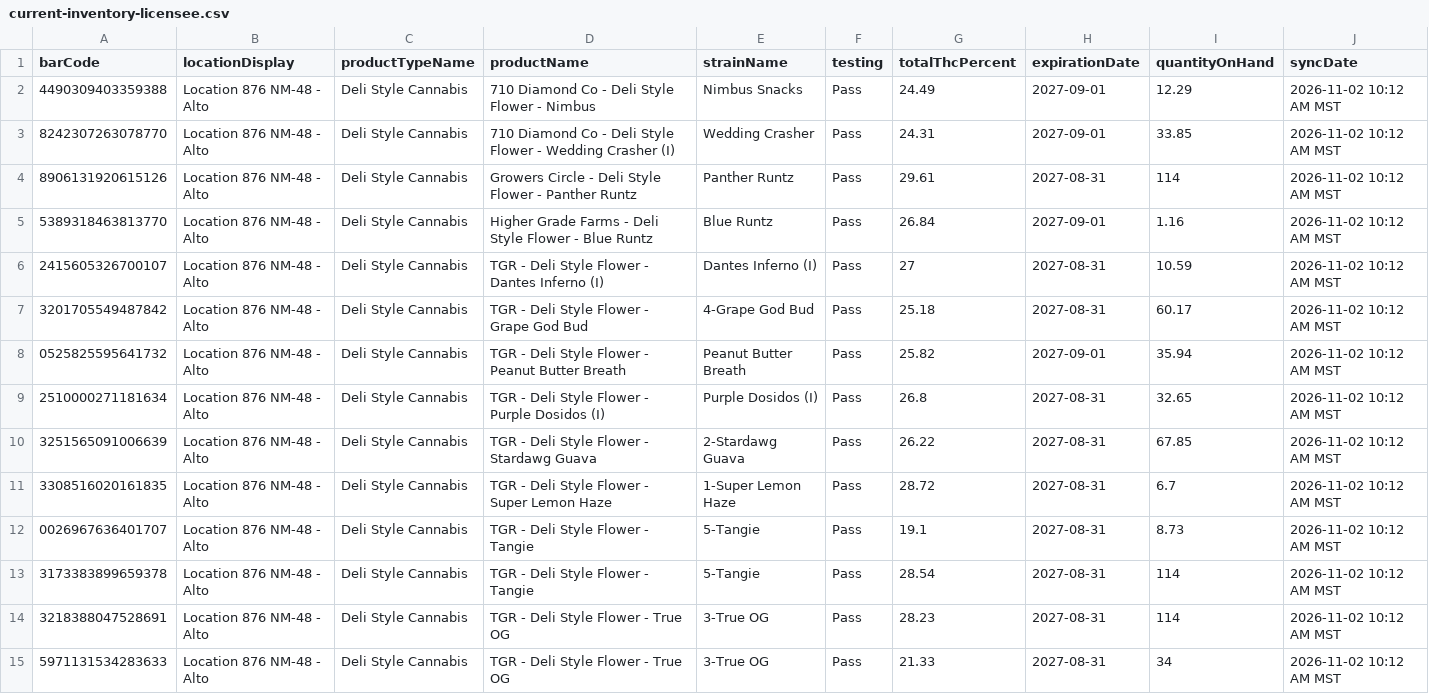
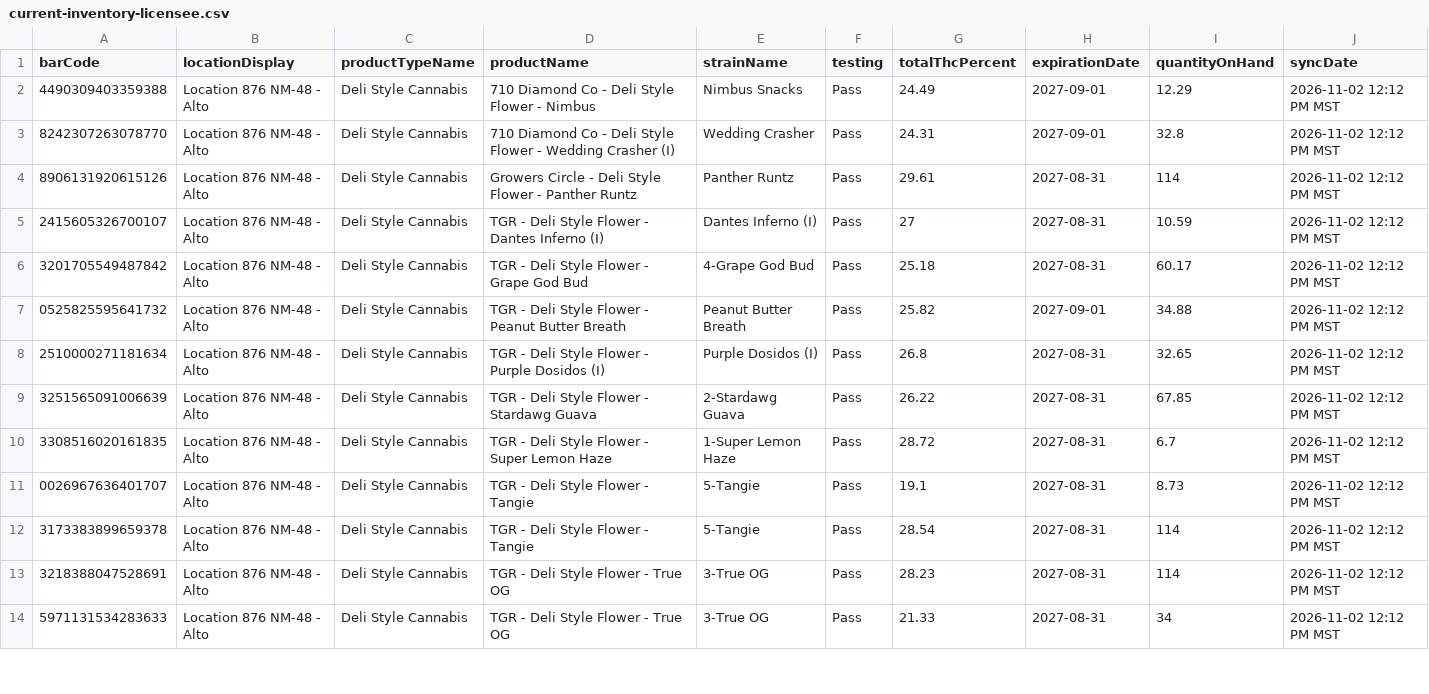
Before and after one commit to thefixinhixon/fixinhixon, a CSV file: tools/current-inventory-licensee.csv, drawn as a sheet; only a part is shown; the diff covers the shown part only.

Commit message:
Label generator: BioTrack deli stock sync 2026-11-02 12:12 PM MST (63 lots)

```diff
--- a/tools/current-inventory-licensee.csv
+++ b/tools/current-inventory-licensee.csv
@@ -1,15 +1,14 @@
 barCode,locationDisplay,productTypeName,productName,strainName,testing,totalThcPercent,expirationDate,quantityOnHand,syncDate
-4490309403359388,Location 876 NM-48 - Alto,Deli Style Cannabis,710 Diamond Co - Deli Style Flower - Nimbus,Nimbus Snacks,Pass,24.49,2027-09-01,12.29,2026-11-02 10:12 AM MST
-8242307263078770,Location 876 NM-48 - Alto,Deli Style Cannabis,710 Diamond Co - Deli Style Flower - Wedding Crasher (I),Wedding Crasher,Pass,24.31,2027-09-01,33.85,2026-11-02 10:12 AM MST
-8906131920615126,Location 876 NM-48 - Alto,Deli Style Cannabis,Growers Circle - Deli Style Flower - Panther Runtz,Panther Runtz,Pass,29.61,2027-08-31,114,2026-11-02 10:12 AM MST
-5389318463813770,Location 876 NM-48 - Alto,Deli Style Cannabis,Higher Grade Farms - Deli Style Flower - Blue Runtz,Blue Runtz,Pass,26.84,2027-09-01,1.16,2026-11-02 10:12 AM MST
-2415605326700107,Location 876 NM-48 - Alto,Deli Style Cannabis,TGR - Deli Style Flower - Dantes Inferno (I),Dantes Inferno (I),Pass,27,2027-08-31,10.59,2026-11-02 10:12 AM MST
-3201705549487842,Location 876 NM-48 - Alto,Deli Style Cannabis,TGR - Deli Style Flower - Grape God Bud,4-Grape God Bud,Pass,25.18,2027-08-31,60.17,2026-11-02 10:12 AM MST
-0525825595641732,Location 876 NM-48 - Alto,Deli Style Cannabis,TGR - Deli Style Flower - Peanut Butter Breath,Peanut Butter Breath,Pass,25.82,2027-09-01,35.94,2026-11-02 10:12 AM MST
-2510000271181634,Location 876 NM-48 - Alto,Deli Style Cannabis,TGR - Deli Style Flower - Purple Dosidos (I),Purple Dosidos (I),Pass,26.8,2027-08-31,32.65,2026-11-02 10:12 AM MST
-3251565091006639,Location 876 NM-48 - Alto,Deli Style Cannabis,TGR - Deli Style Flower - Stardawg Guava,2-Stardawg Guava,Pass,26.22,2027-08-31,67.85,2026-11-02 10:12 AM MST
-3308516020161835,Location 876 NM-48 - Alto,Deli Style Cannabis,TGR - Deli Style Flower - Super Lemon Haze,1-Super Lemon Haze,Pass,28.72,2027-08-31,6.7,2026-11-02 10:12 AM MST
-0026967636401707,Location 876 NM-48 - Alto,Deli Style Cannabis,TGR - Deli Style Flower - Tangie,5-Tangie,Pass,19.1,2027-08-31,8.73,2026-11-02 10:12 AM MST
-3173383899659378,Location 876 NM-48 - Alto,Deli Style Cannabis,TGR - Deli Style Flower - Tangie,5-Tangie,Pass,28.54,2027-08-31,114,2026-11-02 10:12 AM MST
-3218388047528691,Location 876 NM-48 - Alto,Deli Style Cannabis,TGR - Deli Style Flower - True OG,3-True OG,Pass,28.23,2027-08-31,114,2026-11-02 10:12 AM MST
-5971131534283633,Location 876 NM-48 - Alto,Deli Style Cannabis,TGR - Deli Style Flower - True OG,3-True OG,Pass,21.33,2027-08-31,34,2026-11-02 10:12 AM MST
+4490309403359388,Location 876 NM-48 - Alto,Deli Style Cannabis,710 Diamond Co - Deli Style Flower - Nimbus,Nimbus Snacks,Pass,24.49,2027-09-01,12.29,2026-11-02 12:12 PM MST
+8242307263078770,Location 876 NM-48 - Alto,Deli Style Cannabis,710 Diamond Co - Deli Style Flower - Wedding Crasher (I),Wedding Crasher,Pass,24.31,2027-09-01,32.8,2026-11-02 12:12 PM MST
+8906131920615126,Location 876 NM-48 - Alto,Deli Style Cannabis,Growers Circle - Deli Style Flower - Panther Runtz,Panther Runtz,Pass,29.61,2027-08-31,114,2026-11-02 12:12 PM MST
+2415605326700107,Location 876 NM-48 - Alto,Deli Style Cannabis,TGR - Deli Style Flower - Dantes Inferno (I),Dantes Inferno (I),Pass,27,2027-08-31,10.59,2026-11-02 12:12 PM MST
+3201705549487842,Location 876 NM-48 - Alto,Deli Style Cannabis,TGR - Deli Style Flower - Grape God Bud,4-Grape God Bud,Pass,25.18,2027-08-31,60.17,2026-11-02 12:12 PM MST
+0525825595641732,Location 876 NM-48 - Alto,Deli Style Cannabis,TGR - Deli Style Flower - Peanut Butter Breath,Peanut Butter Breath,Pass,25.82,2027-09-01,34.88,2026-11-02 12:12 PM MST
+2510000271181634,Location 876 NM-48 - Alto,Deli Style Cannabis,TGR - Deli Style Flower - Purple Dosidos (I),Purple Dosidos (I),Pass,26.8,2027-08-31,32.65,2026-11-02 12:12 PM MST
+3251565091006639,Location 876 NM-48 - Alto,Deli Style Cannabis,TGR - Deli Style Flower - Stardawg Guava,2-Stardawg Guava,Pass,26.22,2027-08-31,67.85,2026-11-02 12:12 PM MST
+3308516020161835,Location 876 NM-48 - Alto,Deli Style Cannabis,TGR - Deli Style Flower - Super Lemon Haze,1-Super Lemon Haze,Pass,28.72,2027-08-31,6.7,2026-11-02 12:12 PM MST
+0026967636401707,Location 876 NM-48 - Alto,Deli Style Cannabis,TGR - Deli Style Flower - Tangie,5-Tangie,Pass,19.1,2027-08-31,8.73,2026-11-02 12:12 PM MST
+3173383899659378,Location 876 NM-48 - Alto,Deli Style Cannabis,TGR - Deli Style Flower - Tangie,5-Tangie,Pass,28.54,2027-08-31,114,2026-11-02 12:12 PM MST
+3218388047528691,Location 876 NM-48 - Alto,Deli Style Cannabis,TGR - Deli Style Flower - True OG,3-True OG,Pass,28.23,2027-08-31,114,2026-11-02 12:12 PM MST
+5971131534283633,Location 876 NM-48 - Alto,Deli Style Cannabis,TGR - Deli Style Flower - True OG,3-True OG,Pass,21.33,2027-08-31,34,2026-11-02 12:12 PM MST
```
Also changed, not shown: 1 added row, 1 removed row and 50 edited cells elsewhere in this file.
